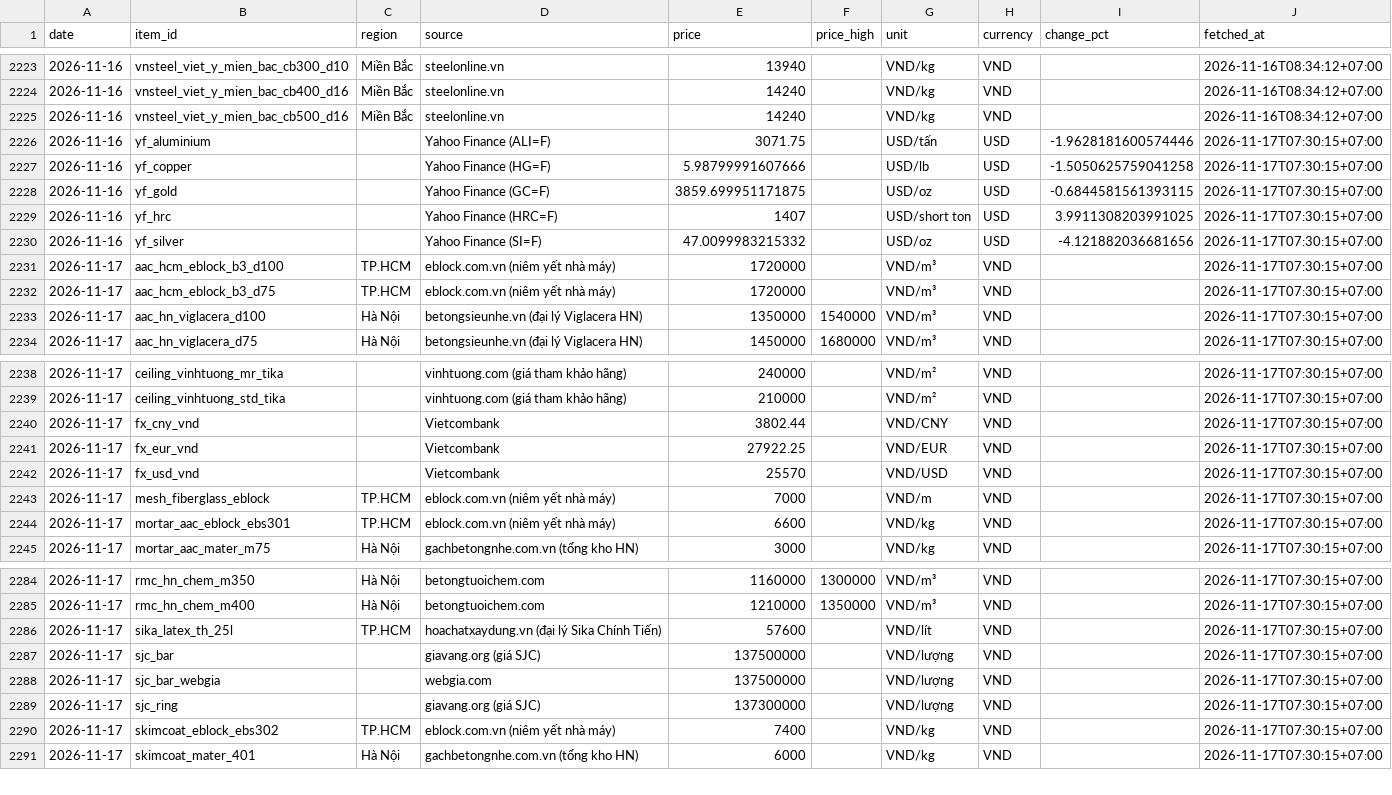
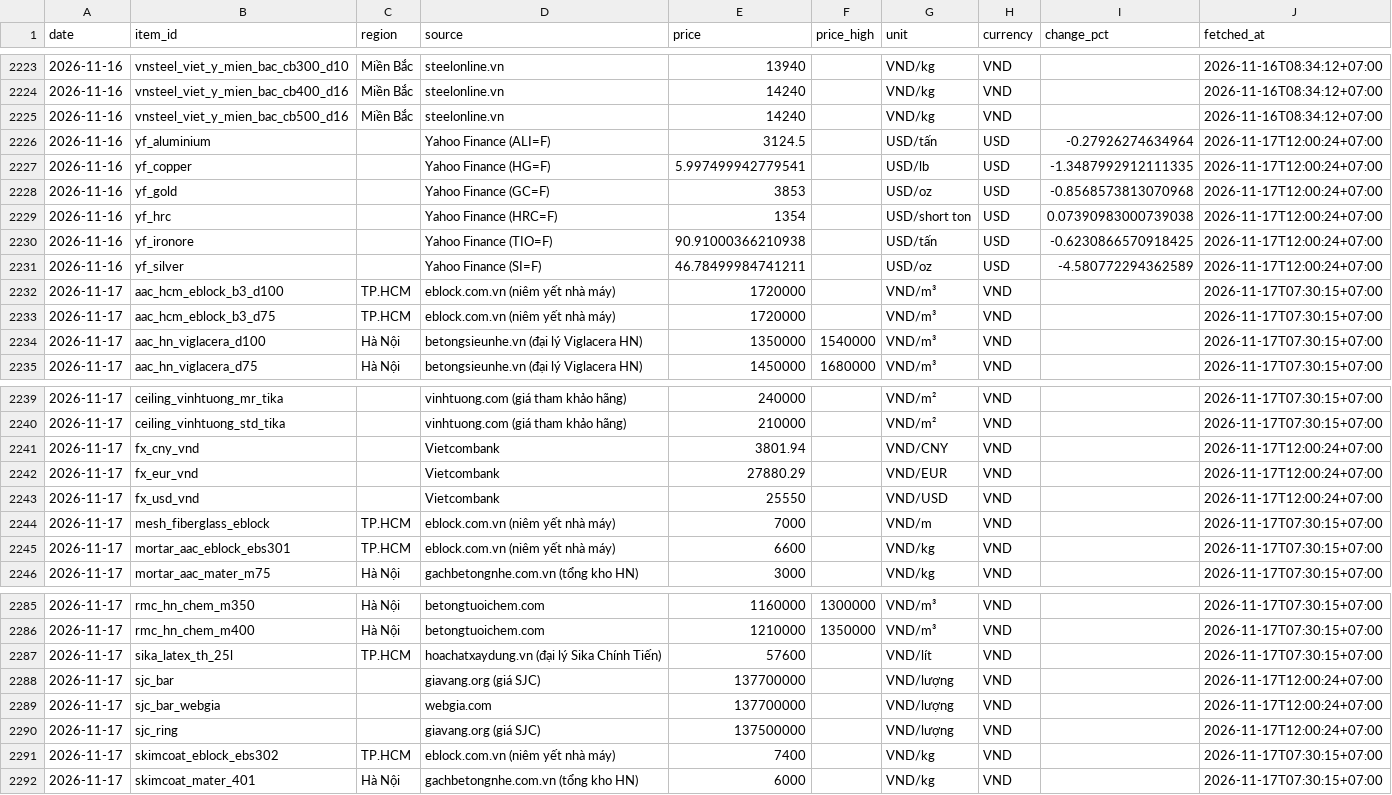
Before and after one commit to cscm-vn/cscm-vn.github.io, a CSV file: data/history/prices/2026-11.csv, drawn as a sheet; only a part is shown, gaps mark what is left out.

Commit message:
prices 2026-11-17 12:05 [skip ci]

```diff
--- a/data/history/prices/2026-11.csv
+++ b/data/history/prices/2026-11.csv
@@ -2225,7 +2225,8 @@ date,item_id,region,source,price,price_high,unit,currency,change_pct,fetched_at
 2026-11-16,vnsteel_viet_y_mien_bac_cb500_d16,Miền Bắc,steelonline.vn,14240,,VND/kg,VND,,2026-11-16T08:34:12+07:00
-2026-11-16,yf_aluminium,,Yahoo Finance (ALI=F),3071.75,,USD/tấn,USD,-1.9628181600574446,2026-11-17T07:30:15+07:00
-2026-11-16,yf_copper,,Yahoo Finance (HG=F),5.98799991607666,,USD/lb,USD,-1.5050625759041258,2026-11-17T07:30:15+07:00
-2026-11-16,yf_gold,,Yahoo Finance (GC=F),3859.699951171875,,USD/oz,USD,-0.6844581561393115,2026-11-17T07:30:15+07:00
-2026-11-16,yf_hrc,,Yahoo Finance (HRC=F),1407,,USD/short ton,USD,3.9911308203991025,2026-11-17T07:30:15+07:00
-2026-11-16,yf_silver,,Yahoo Finance (SI=F),47.0099983215332,,USD/oz,USD,-4.121882036681656,2026-11-17T07:30:15+07:00
+2026-11-16,yf_aluminium,,Yahoo Finance (ALI=F),3124.5,,USD/tấn,USD,-0.27926274634964,2026-11-17T12:00:24+07:00
+2026-11-16,yf_copper,,Yahoo Finance (HG=F),5.997499942779541,,USD/lb,USD,-1.3487992912111335,2026-11-17T12:00:24+07:00
+2026-11-16,yf_gold,,Yahoo Finance (GC=F),3853,,USD/oz,USD,-0.8568573813070968,2026-11-17T12:00:24+07:00
+2026-11-16,yf_hrc,,Yahoo Finance (HRC=F),1354,,USD/short ton,USD,0.07390983000739038,2026-11-17T12:00:24+07:00
+2026-11-16,yf_ironore,,Yahoo Finance (TIO=F),90.91000366210938,,USD/tấn,USD,-0.6230866570918425,2026-11-17T12:00:24+07:00
+2026-11-16,yf_silver,,Yahoo Finance (SI=F),46.78499984741211,,USD/oz,USD,-4.580772294362589,2026-11-17T12:00:24+07:00
 2026-11-17,aac_hcm_eblock_b3_d100,TP.HCM,eblock.com.vn (niêm yết nhà máy),1720000,,VND/m³,VND,,2026-11-17T07:30:15+07:00
@@ -2239,5 +2240,5 @@ date,item_id,region,source,price,price_high,unit,currency,change_pct,fetched_at
 2026-11-17,ceiling_vinhtuong_std_tika,,vinhtuong.com (giá tham khảo hãng),210000,,VND/m²,VND,,2026-11-17T07:30:15+07:00
-2026-11-17,fx_cny_vnd,,Vietcombank,3802.44,,VND/CNY,VND,,2026-11-17T07:30:15+07:00
-2026-11-17,fx_eur_vnd,,Vietcombank,27922.25,,VND/EUR,VND,,2026-11-17T07:30:15+07:00
-2026-11-17,fx_usd_vnd,,Vietcombank,25570,,VND/USD,VND,,2026-11-17T07:30:15+07:00
+2026-11-17,fx_cny_vnd,,Vietcombank,3801.94,,VND/CNY,VND,,2026-11-17T12:00:24+07:00
+2026-11-17,fx_eur_vnd,,Vietcombank,27880.29,,VND/EUR,VND,,2026-11-17T12:00:24+07:00
+2026-11-17,fx_usd_vnd,,Vietcombank,25550,,VND/USD,VND,,2026-11-17T12:00:24+07:00
 2026-11-17,mesh_fiberglass_eblock,TP.HCM,eblock.com.vn (niêm yết nhà máy),7000,,VND/m,VND,,2026-11-17T07:30:15+07:00
@@ -2286,5 +2287,5 @@ date,item_id,region,source,price,price_high,unit,currency,change_pct,fetched_at
 2026-11-17,sika_latex_th_25l,TP.HCM,hoachatxaydung.vn (đại lý Sika Chính Tiến),57600,,VND/lít,VND,,2026-11-17T07:30:15+07:00
-2026-11-17,sjc_bar,,giavang.org (giá SJC),137500000,,VND/lượng,VND,,2026-11-17T07:30:15+07:00
-2026-11-17,sjc_bar_webgia,,webgia.com,137500000,,VND/lượng,VND,,2026-11-17T07:30:15+07:00
-2026-11-17,sjc_ring,,giavang.org (giá SJC),137300000,,VND/lượng,VND,,2026-11-17T07:30:15+07:00
+2026-11-17,sjc_bar,,giavang.org (giá SJC),137700000,,VND/lượng,VND,,2026-11-17T12:00:24+07:00
+2026-11-17,sjc_bar_webgia,,webgia.com,137700000,,VND/lượng,VND,,2026-11-17T12:00:24+07:00
+2026-11-17,sjc_ring,,giavang.org (giá SJC),137500000,,VND/lượng,VND,,2026-11-17T12:00:24+07:00
 2026-11-17,skimcoat_eblock_ebs302,TP.HCM,eblock.com.vn (niêm yết nhà máy),7400,,VND/kg,VND,,2026-11-17T07:30:15+07:00
```
Also changed, not shown: data/history/runs/2026-11.csv, 7 other files.
